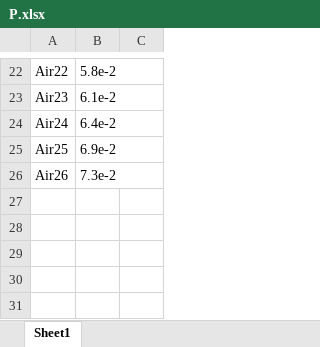
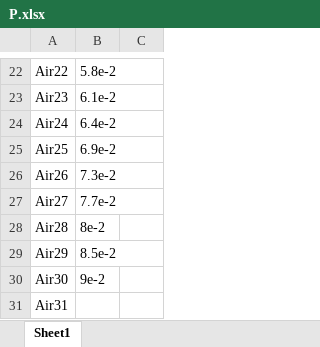
Before and after one commit to ferocitoo/TP3, an Excel workbook: TP_Plasma/Datas/P.xlsx, sheet Sheet1, drawn as a sheet; only a part is shown, gaps mark what is left out; values as stored, in another font and other column widths than the file's, no borders; the diff names each change by its address in the sheet, - before the commit and + after, or states it on an @@ line.

Commit message:
datas

```diff
--- a/TP_Plasma/Datas/P.xlsx (sheet Sheet1)
+++ b/TP_Plasma/Datas/P.xlsx (sheet Sheet1)
+row 27: Air27 | 7.7e-2
+row 28: Air28 | 8e-2
+row 29: Air29 | 8.5e-2
+row 30: Air30 | 9e-2
+row 31: Air31
```
Also changed, not shown: 5 other files.
